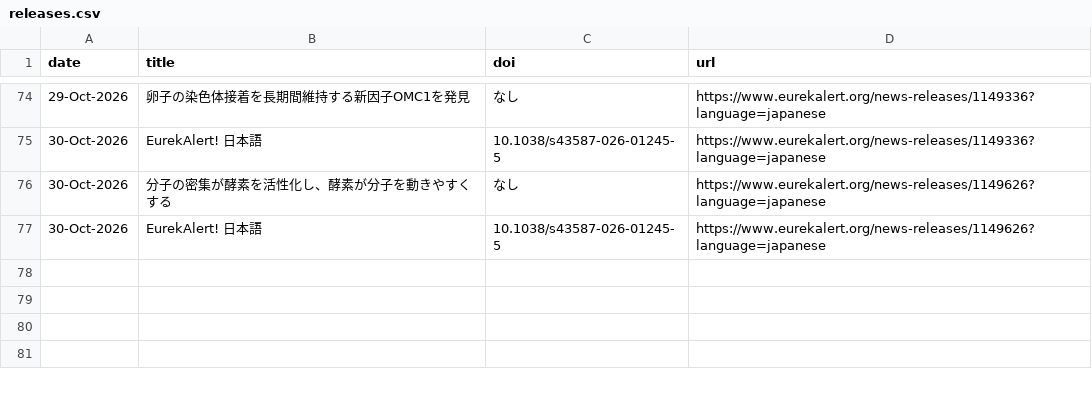
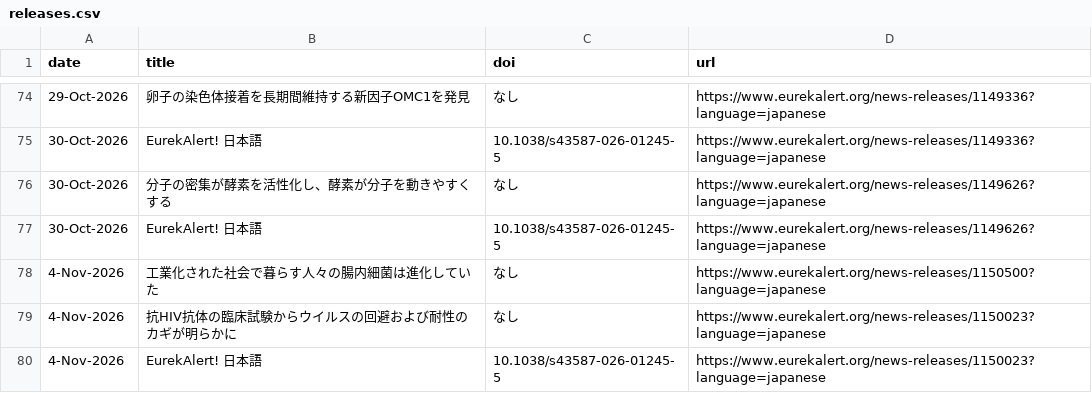
Before and after one commit to k2taro/eulekalert-clawl, a CSV file: releases.csv, drawn as a sheet; only a part is shown, gaps mark what is left out; the diff names each change by its address in the sheet, - before the commit and + after, or states it on an @@ line.

```diff
--- a/releases.csv
+++ b/releases.csv
+row 78: 4-Nov-2026 | 工業化された社会で暮らす人々の腸内細菌は進化していた | なし | https://www.eurekalert.org/news-releases/1150500?language=japanese
+row 79: 4-Nov-2026 | 抗HIV抗体の臨床試験からウイルスの回避および耐性のカギが明らかに | なし | https://www.eurekalert.org/news-releases/1150023?language=japanese
+row 80: 4-Nov-2026 | EurekAlert! 日本語 | 10.1038/s43587-026-01245-5 | https://www.eurekalert.org/news-releases/1150023?language=japanese
```
